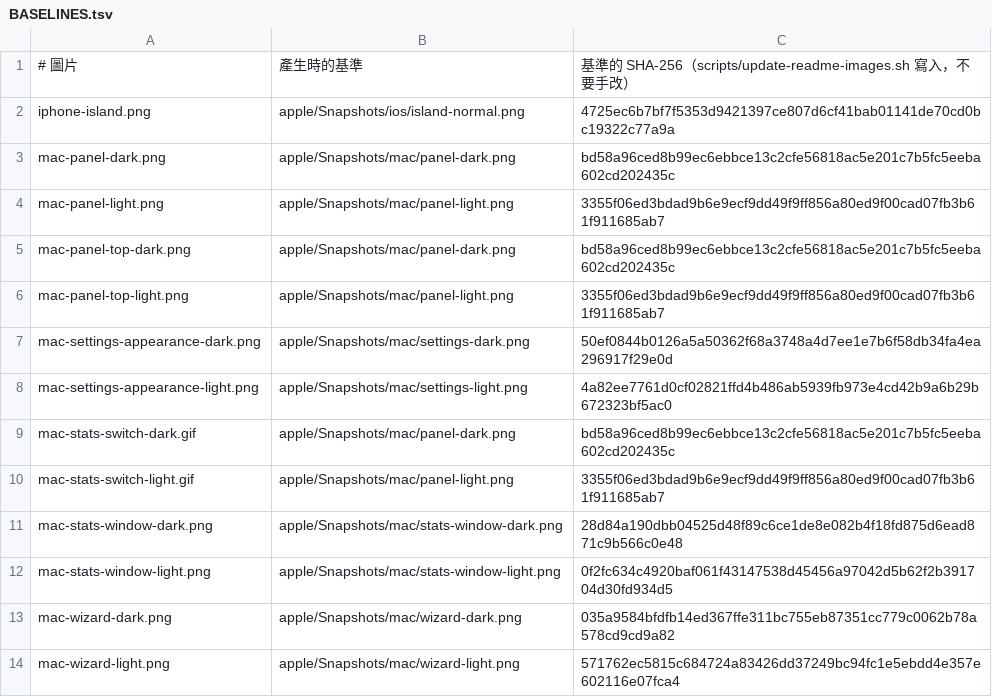
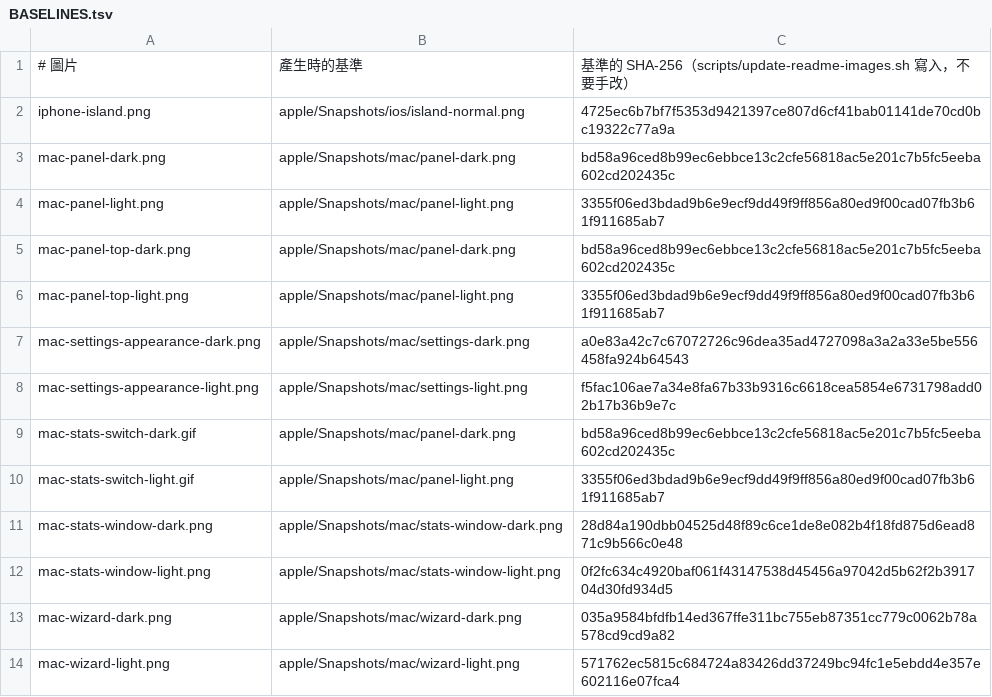
Before and after one commit to kevin930326/ai-usage-monitor, a TSV file: docs/images/BASELINES.tsv, drawn as a sheet.

```diff
--- a/docs/images/BASELINES.tsv
+++ b/docs/images/BASELINES.tsv
@@ -6,4 +6,4 @@ mac-panel-top-dark.png	apple/Snapshots/mac/panel-dark.png	bd58a96ced8b99ec6ebbce
 mac-panel-top-light.png	apple/Snapshots/mac/panel-light.png	3355f06ed3bdad9b6e9ecf9dd49f9ff856a80ed9f00cad07fb3b61f911685ab7
-mac-settings-appearance-dark.png	apple/Snapshots/mac/settings-dark.png	50ef0844b0126a5a50362f68a3748a4d7ee1e7b6f58db34fa4ea296917f29e0d
-mac-settings-appearance-light.png	apple/Snapshots/mac/settings-light.png	4a82ee7761d0cf02821ffd4b486ab5939fb973e4cd42b9a6b29b672323bf5ac0
+mac-settings-appearance-dark.png	apple/Snapshots/mac/settings-dark.png	a0e83a42c7c67072726c96dea35ad4727098a3a2a33e5be556458fa924b64543
+mac-settings-appearance-light.png	apple/Snapshots/mac/settings-light.png	f5fac106ae7a34e8fa67b33b9316c6618cea5854e6731798add02b17b36b9e7c
 mac-stats-switch-dark.gif	apple/Snapshots/mac/panel-dark.png	bd58a96ced8b99ec6ebbce13c2cfe56818ac5e201c7b5fc5eeba602cd202435c
```
Also changed, not shown: 4 other files.
